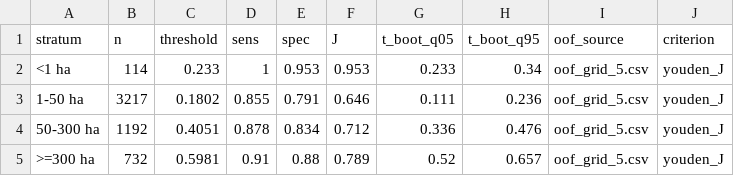
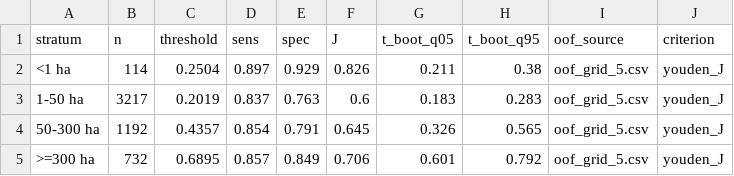
Before and after one commit to barberaivan/mapbiomas-argentina-fire, a CSV file: collection-01/config/object_model_thresholds.csv, drawn as a sheet.

```diff
--- a/collection-01/config/object_model_thresholds.csv
+++ b/collection-01/config/object_model_thresholds.csv
@@ -1,5 +1,5 @@
 stratum,n,threshold,sens,spec,J,t_boot_q05,t_boot_q95,oof_source,criterion
-<1 ha,114,0.233,1,0.953,0.953,0.233,0.34,oof_grid_5.csv,youden_J
-1-50 ha,3217,0.1802,0.855,0.791,0.646,0.111,0.236,oof_grid_5.csv,youden_J
-50-300 ha,1192,0.4051,0.878,0.834,0.712,0.336,0.476,oof_grid_5.csv,youden_J
->=300 ha,732,0.5981,0.91,0.88,0.789,0.52,0.657,oof_grid_5.csv,youden_J
+<1 ha,114,0.2504,0.897,0.929,0.826,0.211,0.38,oof_grid_5.csv,youden_J
+1-50 ha,3217,0.2019,0.837,0.763,0.6,0.183,0.283,oof_grid_5.csv,youden_J
+50-300 ha,1192,0.4357,0.854,0.791,0.645,0.326,0.565,oof_grid_5.csv,youden_J
+>=300 ha,732,0.6895,0.857,0.849,0.706,0.601,0.792,oof_grid_5.csv,youden_J
```
Also changed, not shown: 29 other files.
